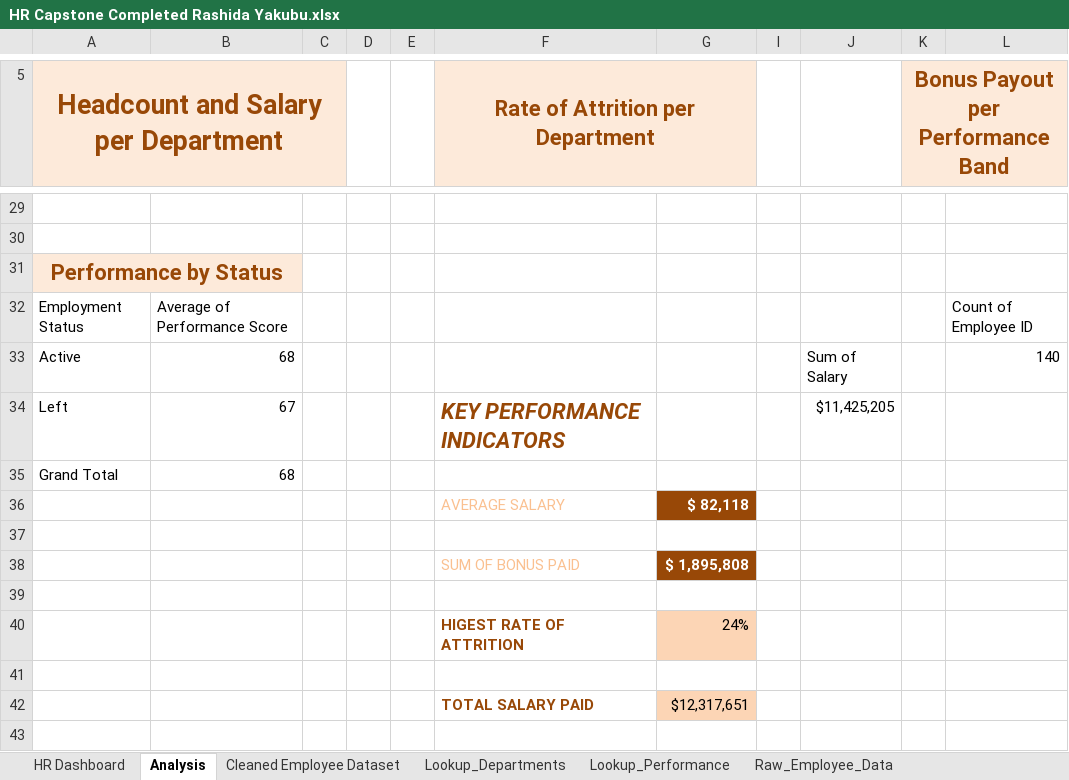
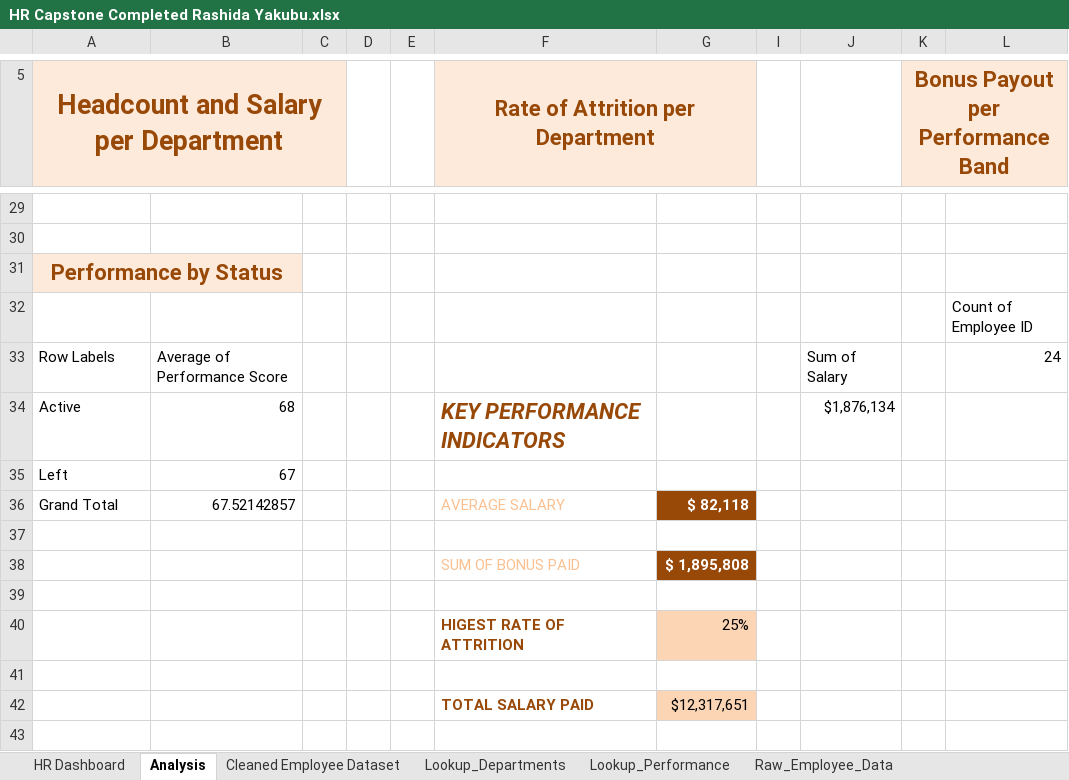
Before and after one commit to Rashida003/HR-Capstone-Project-, an Excel workbook: HR Capstone Completed Rashida Yakubu.xlsx, sheet Analysis, drawn as a sheet; only a part is shown, gaps mark what is left out; values as stored, in another font and other column widths than the file's, no borders; charts and pictures not drawn; removed rows and columns are numbered as before the commit, all else as after; the diff covers the shown part only; the diff names each change by its address in the sheet, - before the commit and + after, or states it on an @@ line.

```diff
--- a/HR Capstone Completed Rashida Yakubu.xlsx (sheet Analysis)
+++ b/HR Capstone Completed Rashida Yakubu.xlsx (sheet Analysis)
-row 32: Employment Status | Average of Performance Score |  |  |  |  |  |  |  |  | Count of Employee ID
+row 32:  |  |  |  |  |  |  |  |  |  | Count of Employee ID
+row 33: Row Labels | Average of Performance Score |  |  |  |  |  |  | Sum of Salary |  | 24
-F34 (Rate of Attrition per Department): (empty)
+F34 (Rate of Attrition per Department): KEY PERFORMANCE INDICATORS
-J34: Sum of Salary
+J34: $1,876,134
-L34: 140
+L34: (empty)
-F35 (Rate of Attrition per Department): KEY PERFORMANCE INDICATORS
+F35 (Rate of Attrition per Department): (empty)
-J35: $11,425,205
+J35: (empty)
-row 35: Grand Total | 68
-A36: (empty)
+A36: Grand Total
-B36: (empty)
+B36: 67.52142857
-G40: 24%
+G40: 25%
```
Also changed, not shown: 4 added rows, 4 removed rows and 24 edited cells elsewhere in this sheet, sheet Cleaned Employee Dataset, hidden cells, charts or pictures, 3 other files.
